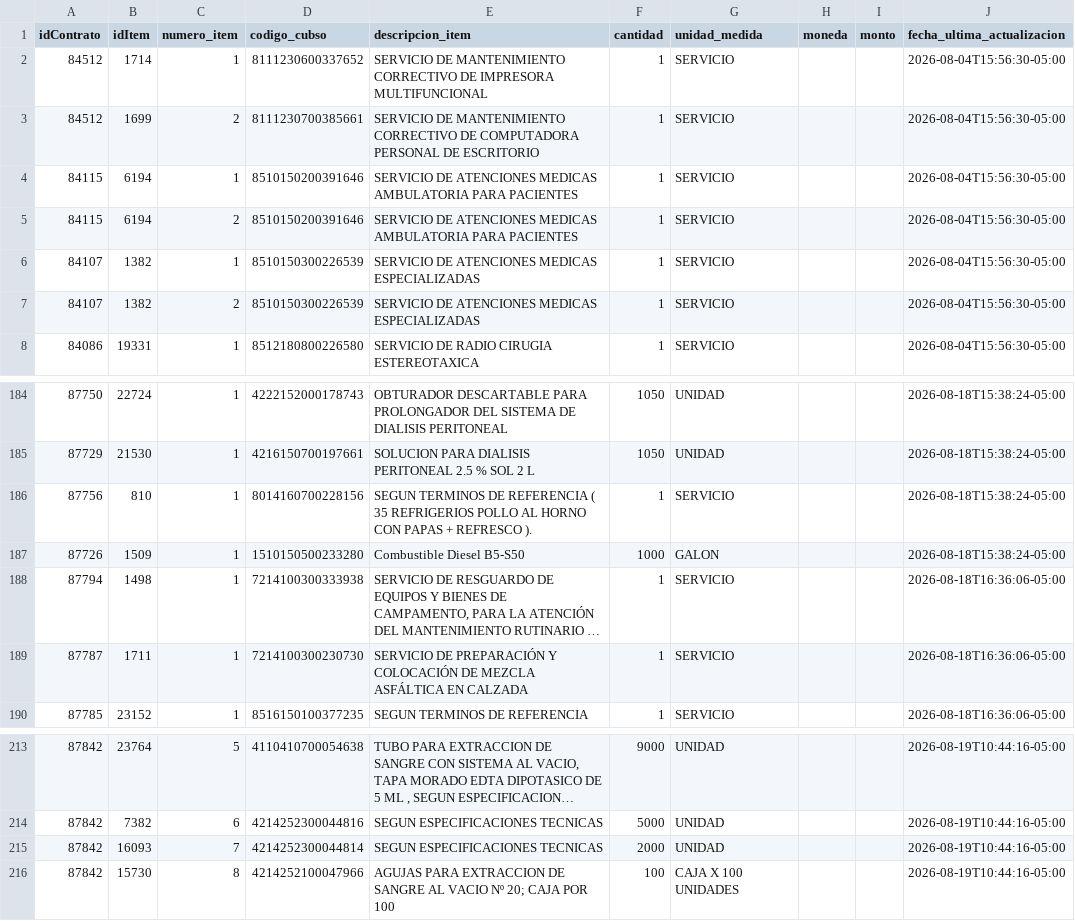
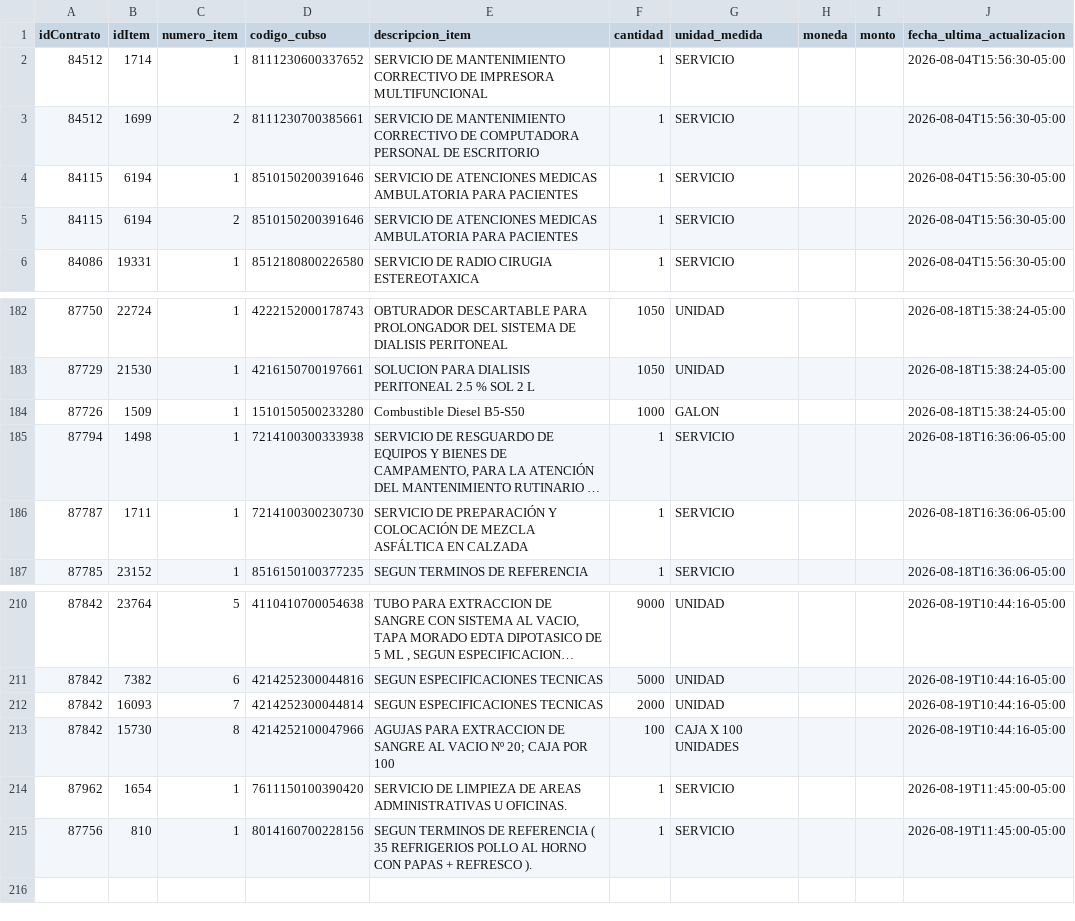
Before and after one commit to Natgato/monitor-seace-cusco, a CSV file: data/items.csv, drawn as a sheet; only a part is shown, gaps mark what is left out; long unchanged cells end in …; removed rows and columns are numbered as before the commit, all else as after; the diff names each change by its address in the sheet, - before the commit and + after, or states it on an @@ line.

```diff
--- a/data/items.csv
+++ b/data/items.csv
-row 6: 84107 | 1382 | 1 | 8510150300226539 | SERVICIO DE ATENCIONES MEDICAS ESPECIALIZADAS | 1 | SERVICIO |  |  | 2026-08-04T15:56:30-05:00
-row 7: 84107 | 1382 | 2 | 8510150300226539 | SERVICIO DE ATENCIONES MEDICAS ESPECIALIZADAS | 1 | SERVICIO |  |  | 2026-08-04T15:56:30-05:00
-row 186: 87756 | 810 | 1 | 8014160700228156 | SEGUN TERMINOS DE REFERENCIA ( 35 REFRIGERIOS POLLO AL HORNO CON PAPAS + REFRESCO ). | 1 | SERVICIO |  |  | 2026-08-18T15:38:24-05:00
+row 214: 87962 | 1654 | 1 | 7611150100390420 | SERVICIO DE LIMPIEZA DE AREAS ADMINISTRATIVAS U OFICINAS. | 1 | SERVICIO |  |  | 2026-08-19T11:45:00-05:00
+row 215: 87756 | 810 | 1 | 8014160700228156 | SEGUN TERMINOS DE REFERENCIA ( 35 REFRIGERIOS POLLO AL HORNO CON PAPAS + REFRESCO ). | 1 | SERVICIO |  |  | 2026-08-19T11:45:00-05:00
```
Also changed, not shown: data/contrataciones.csv, 1 other file.
